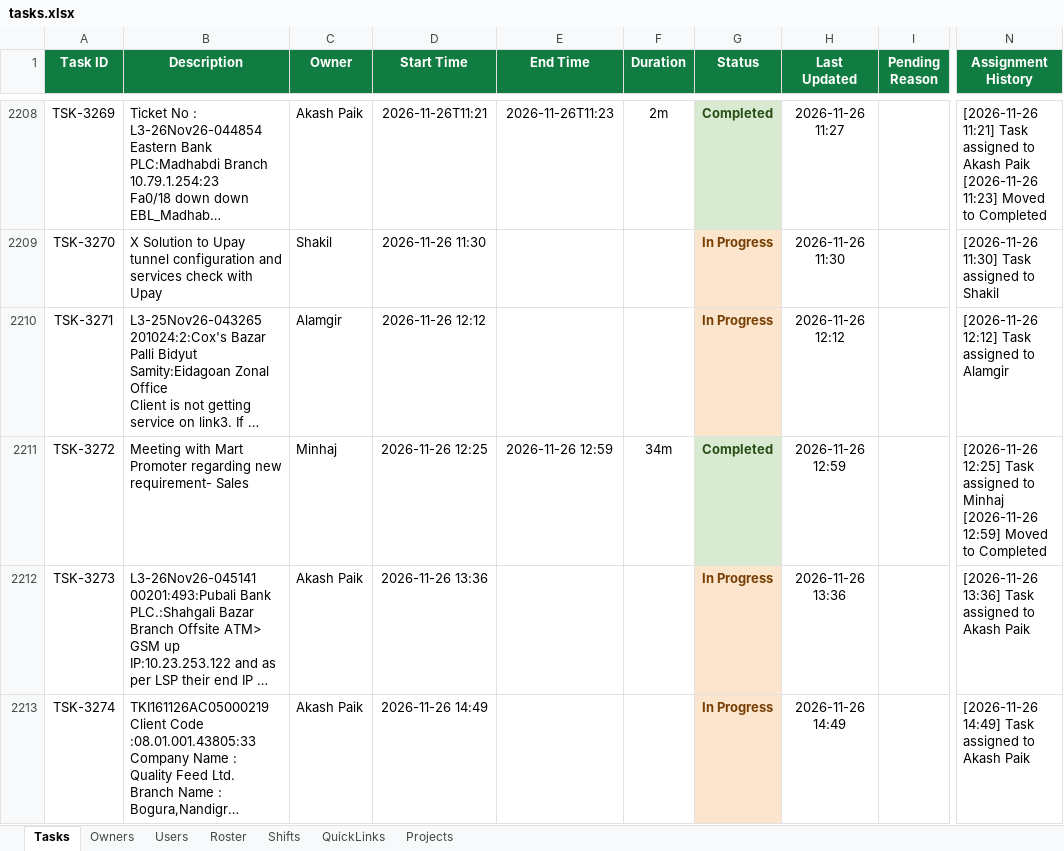
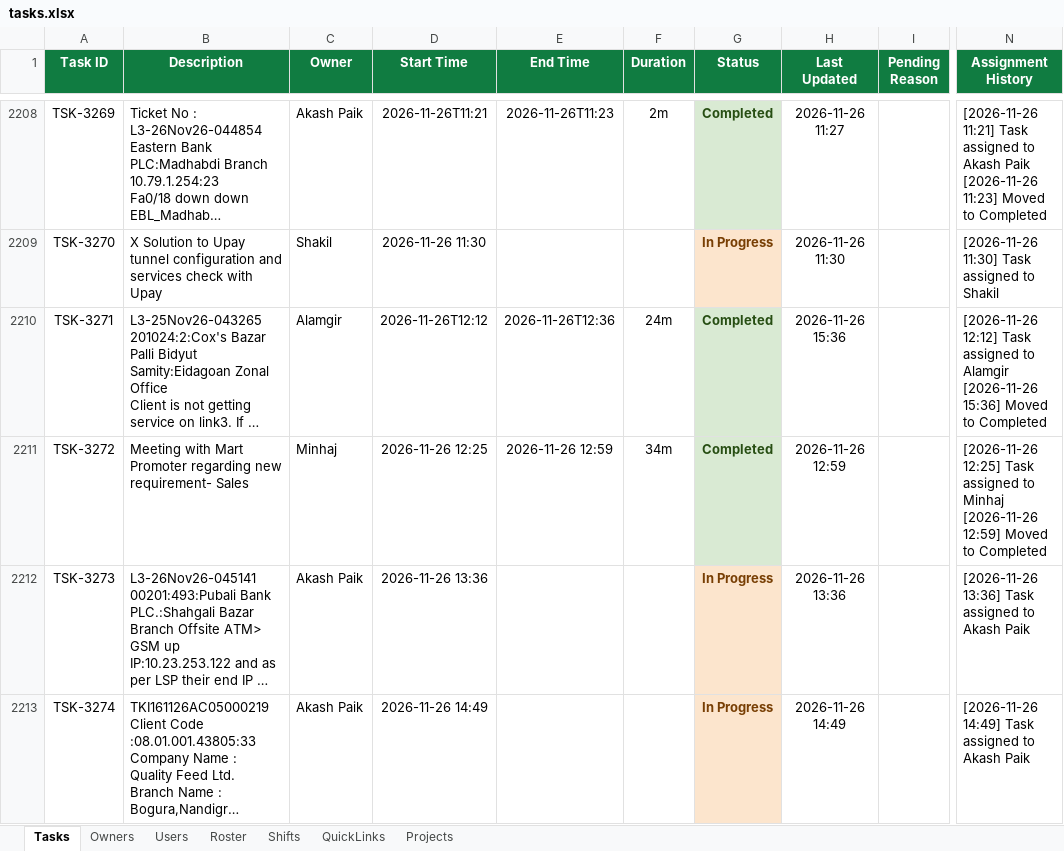
Before and after one commit to minhajuddin89/NGNC-Dashboard, an Excel workbook: tasks.xlsx, sheet Tasks, drawn as a sheet; only a part is shown, gaps mark what is left out; long unchanged cells end in …; values as stored, in another font and other column widths than the file's, no borders; ↵ is a line break in a cell; the diff covers the shown part only; the diff names each change by its address in the sheet, - before the commit and + after, or states it on an @@ line.

```diff
--- a/tasks.xlsx (sheet Tasks)
+++ b/tasks.xlsx (sheet Tasks)
-D2210 (Start Time): 2026-11-26 12:12
+D2210 (Start Time): 2026-11-26T12:12
-E2210 (End Time): (empty)
+E2210 (End Time): 2026-11-26T12:36
-F2210 (Duration): (empty)
+F2210 (Duration): 24m
-G2210 (Status): In Progress
+G2210 (Status): Completed
@@ G2210 fill: #FCE5CD → #D9EAD3, text colour: #783F04 → #274E13 @@
-H2210 (Last Updated): 2026-11-26 12:12
+H2210 (Last Updated): 2026-11-26 15:36
-N2210 (Assignment History): …to Alamgir
+N2210 (Assignment History): …to Alamgir ↵ [2026-11-26 15:36] Moved to Completed
```
Also changed, not shown: 2 added rows elsewhere in this sheet.
